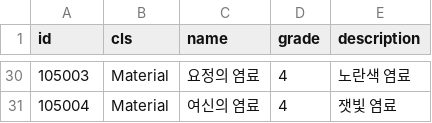
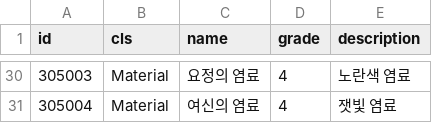
Before and after one commit to planetarium/NineChronicles, a CSV file: nekoyume/Assets/Resources/DataTable/item.csv, drawn as a sheet; only a part is shown, gaps mark what is left out; the diff covers the shown part only.

```diff
--- a/nekoyume/Assets/Resources/DataTable/item.csv
+++ b/nekoyume/Assets/Resources/DataTable/item.csv
@@ -30,2 +30,2 @@ id,cls,name,grade,description
-105003,Material,요정의 염료,4,노란색 염료
-105004,Material,여신의 염료,4,잿빛 염료
+305003,Material,요정의 염료,4,노란색 염료
+305004,Material,여신의 염료,4,잿빛 염료
```
Also changed, not shown: 27 edited cells elsewhere in this file, nekoyume/Assets/Resources/DataTable/item_equip.csv, nekoyume/Assets/Resources/DataTable/recipe.csv, 53 other files.
